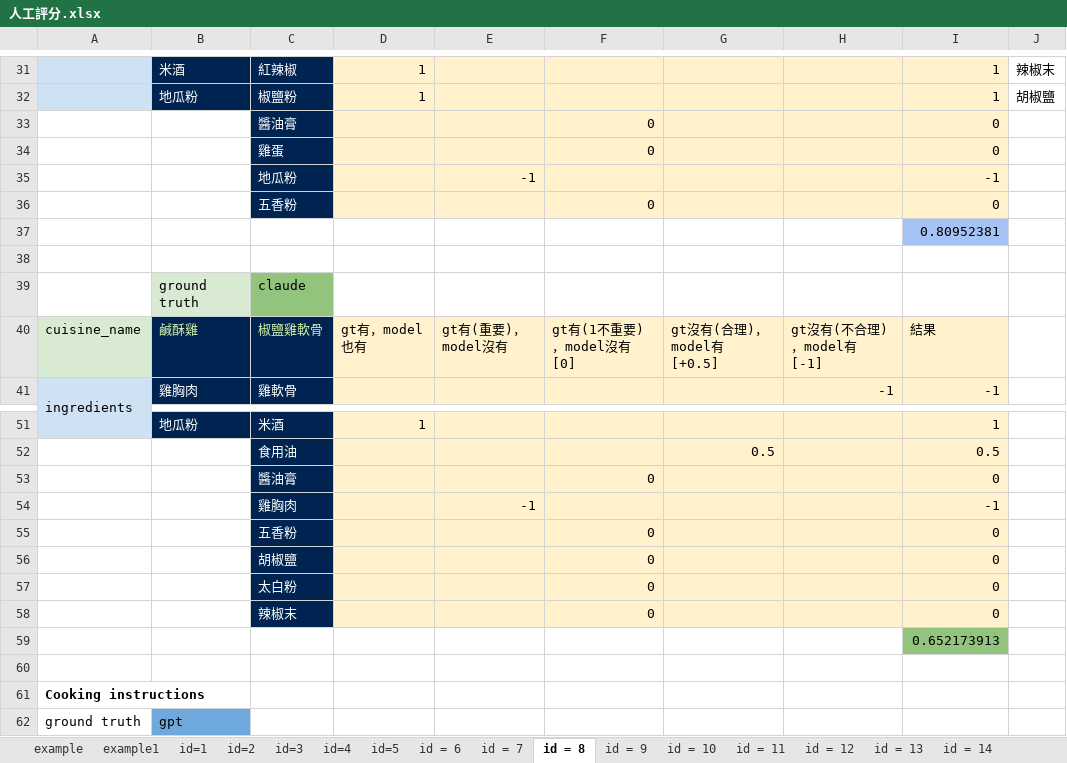
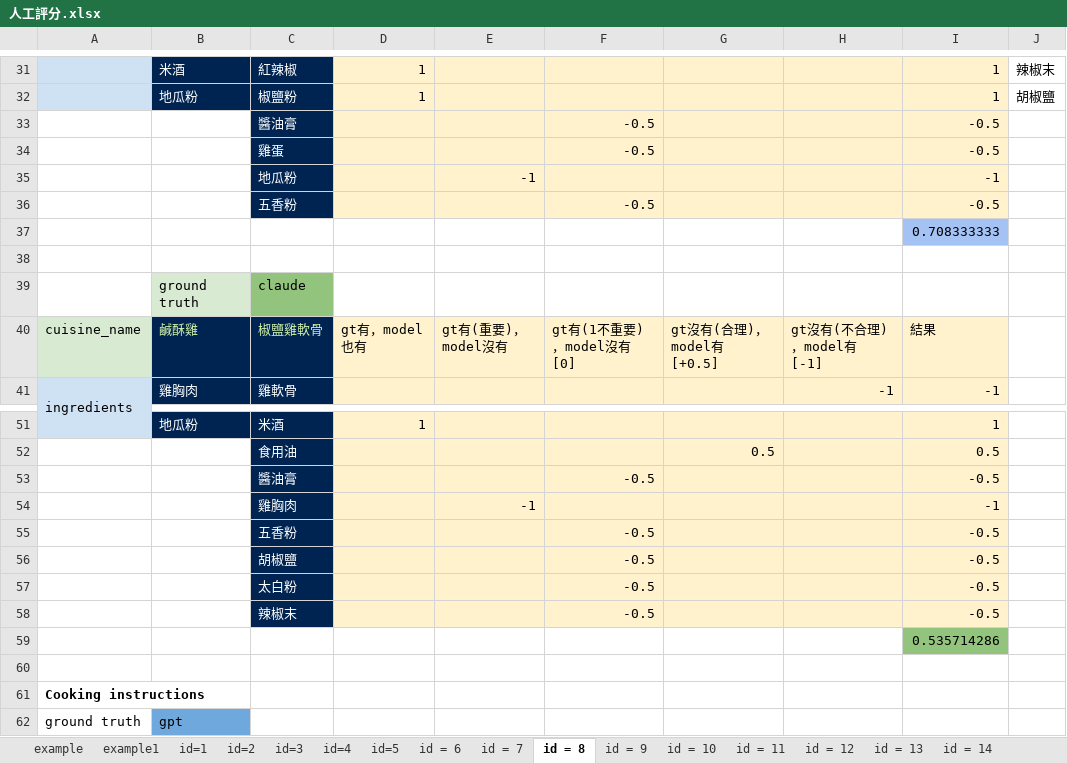
Before and after one commit to annchenn/AI_Final_Project, an Excel workbook: result/人工評分.xlsx, sheet id = 8, drawn as a sheet; only a part is shown, gaps mark what is left out; values as stored, in another font and other column widths than the file's, no borders; charts and pictures not drawn; removed rows and columns are numbered as before the commit, all else as after; the diff names each change by its address in the sheet, - before the commit and + after, or states it on an @@ line.

```diff
--- a/result/人工評分.xlsx (sheet id = 8)
+++ b/result/人工評分.xlsx (sheet id = 8)
-row 33:  |  | 醬油膏 |  |  | 0 |  |  | 0
-row 34:  |  | 雞蛋 |  |  | 0 |  |  | 0
+row 33:  |  | 醬油膏 |  |  | -0.5 |  |  | -0.5
+row 34:  |  | 雞蛋 |  |  | -0.5 |  |  | -0.5
-row 36:  |  | 五香粉 |  |  | 0 |  |  | 0
+row 36:  |  | 五香粉 |  |  | -0.5 |  |  | -0.5
-I37: 0.80952381
+I37: 0.708333333
-row 53:  |  | 醬油膏 |  |  | 0 |  |  | 0
+row 53:  |  | 醬油膏 |  |  | -0.5 |  |  | -0.5
-row 55:  |  | 五香粉 |  |  | 0 |  |  | 0
-row 56:  |  | 胡椒鹽 |  |  | 0 |  |  | 0
-row 57:  |  | 太白粉 |  |  | 0 |  |  | 0
-row 58:  |  | 辣椒末 |  |  | 0 |  |  | 0
+row 55:  |  | 五香粉 |  |  | -0.5 |  |  | -0.5
+row 56:  |  | 胡椒鹽 |  |  | -0.5 |  |  | -0.5
+row 57:  |  | 太白粉 |  |  | -0.5 |  |  | -0.5
+row 58:  |  | 辣椒末 |  |  | -0.5 |  |  | -0.5
-I59: 0.652173913
+I59: 0.535714286
```
Also changed, not shown: sheet id = 10, sheet id = 9, sheet id = 6, result/ingredient.xlsx.
